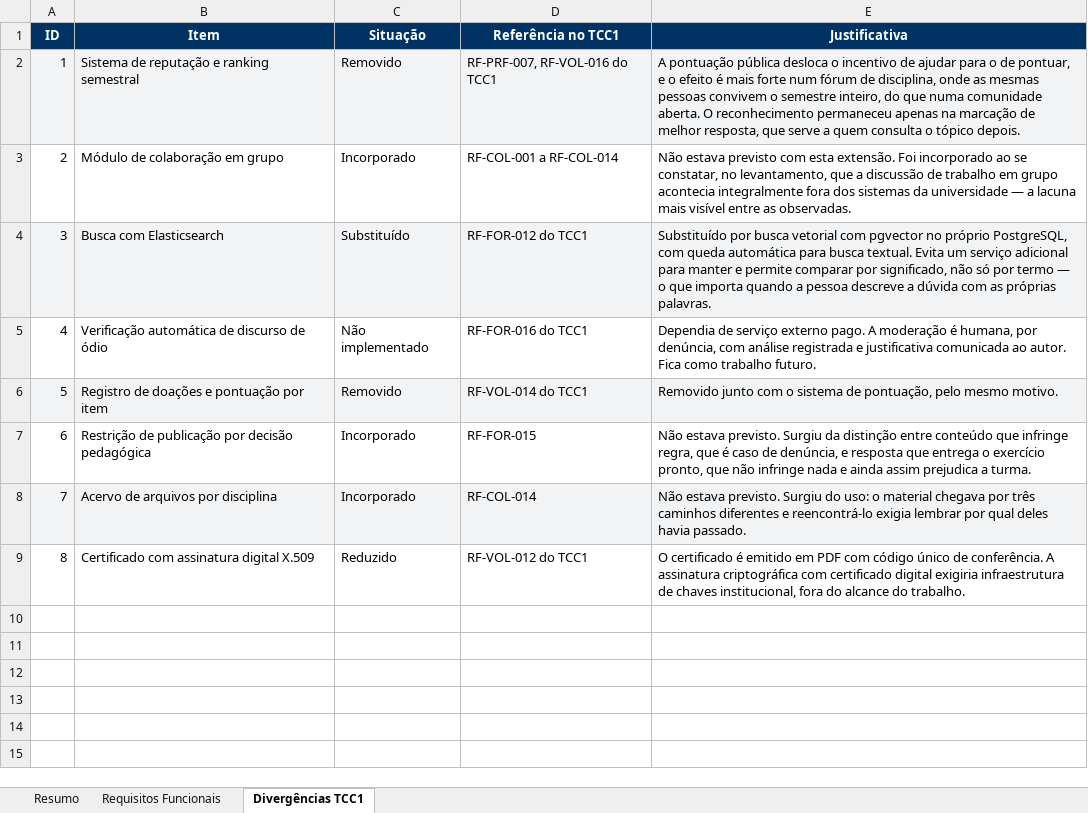
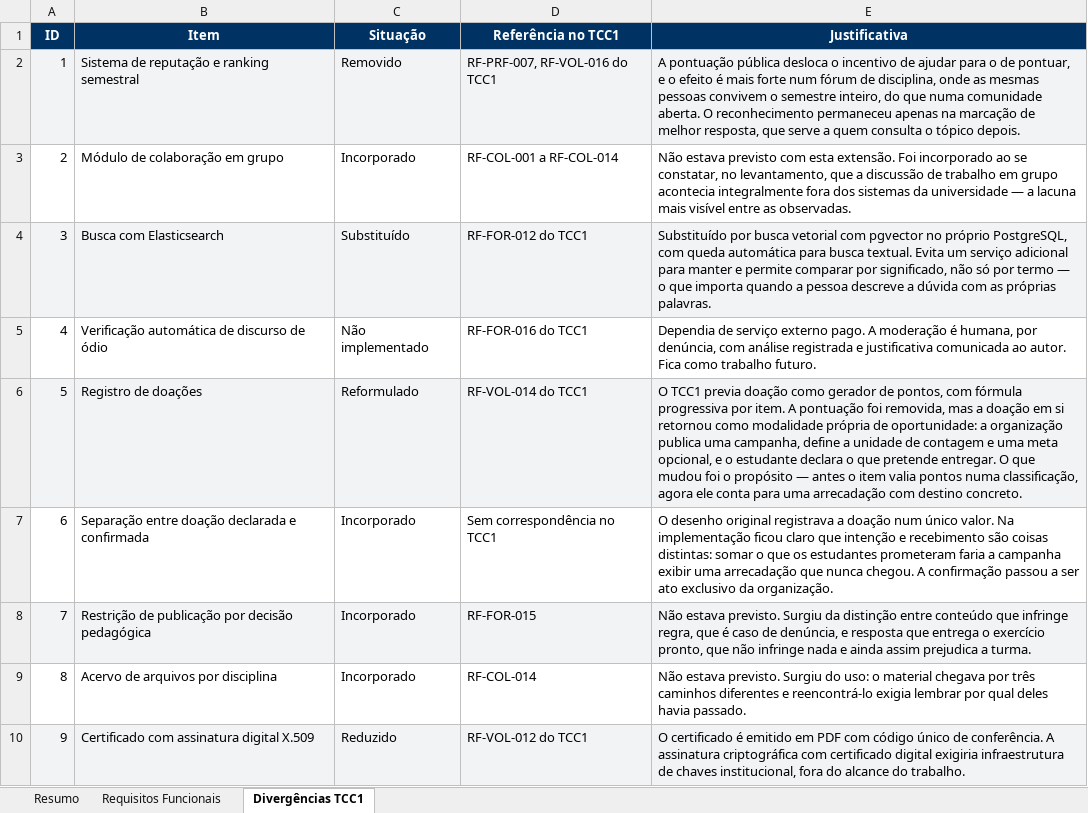
Before and after one commit to kellyr5/plataforma-unifei, an Excel workbook: docs/Requisitos_Funcionais_Plataforma_UNIFEI.xlsx, sheet Divergências TCC1, drawn as a sheet; values as stored, in another font and other column widths than the file's, no borders; removed rows and columns are numbered as before the commit, all else as after; the diff names each change by its address in the sheet, - before the commit and + after, or states it on an @@ line.

Commit message:
Adiciona campanha de doacao, acervo de arquivos e adaptacao a telas estreitas

```diff
--- a/docs/Requisitos_Funcionais_Plataforma_UNIFEI.xlsx (sheet Divergências TCC1)
+++ b/docs/Requisitos_Funcionais_Plataforma_UNIFEI.xlsx (sheet Divergências TCC1)
-row 6: 5 | Registro de doações e pontuação por item | Removido | RF-VOL-014 do TCC1 | Removido junto com o sistema de pontuação, pelo mesmo motivo.
+row 6: 5 | Registro de doações | Reformulado | RF-VOL-014 do TCC1 | O TCC1 previa doação como gerador de pontos, com fórmula progressiva por item. A pontuação foi removida, mas a doação em si retornou como modalidade própria de oportunidade: a organização publica uma campanha, define a unidade de contagem e uma meta opcional, e o estudante declara o que pretende entregar. O que mudou foi o propósito — antes o item valia pontos numa classificação, agora ele conta para uma arrecadação com destino concreto.
+row 7: 6 | Separação entre doação declarada e confirmada | Incorporado | Sem correspondência no TCC1 | O desenho original registrava a doação num único valor. Na implementação ficou claro que intenção e recebimento são coisas distintas: somar o que os estudantes prometeram faria a campanha exibir uma arrecadação que nunca chegou. A confirmação passou a ser ato exclusivo da organização.
@@ column A (ID) renumbered from row 8 down @@
-A8:E8 fill: none
+A8:E8 fill: #F2F3F5
-A9:E9 fill: #F2F3F5
+A9:E9 fill: none
-A10:E10 fill: none
+A10:E10 fill: #F2F3F5
```
Also changed, not shown: sheet Requisitos Funcionais, sheet Resumo, docs/Requisitos_Não_Funcionais_Plataforma_UNIFEI.xlsx, 16 other files.
